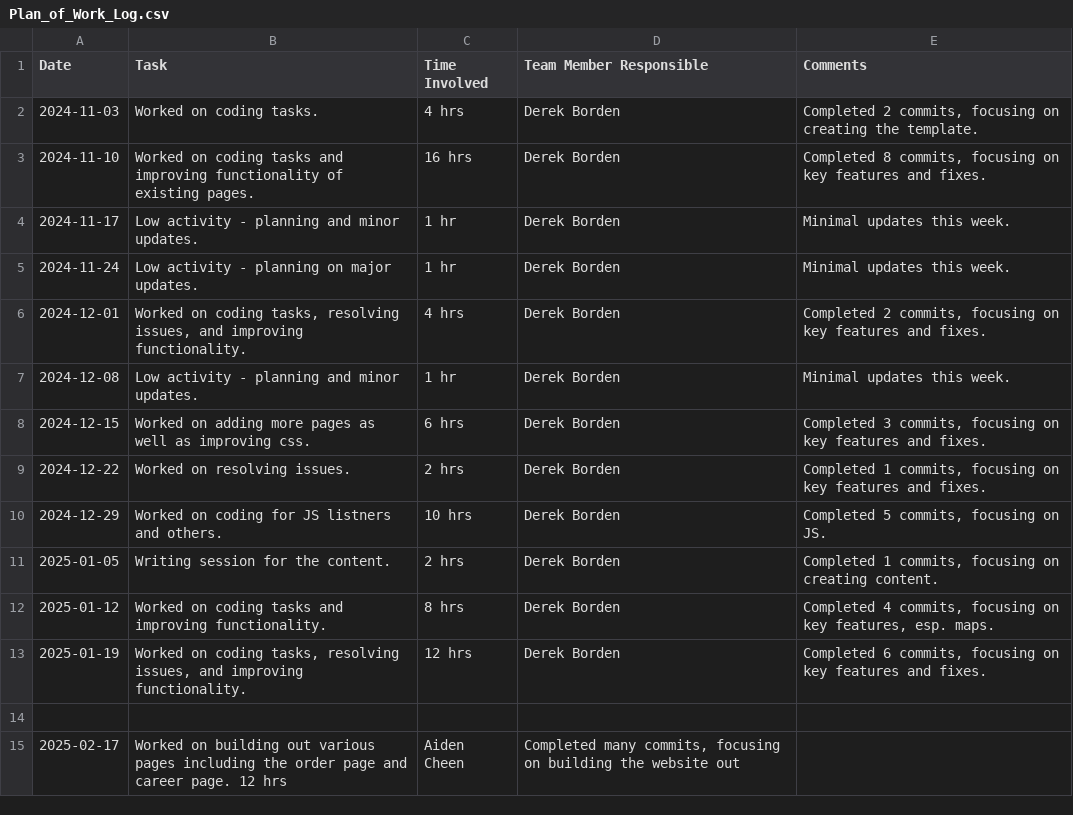
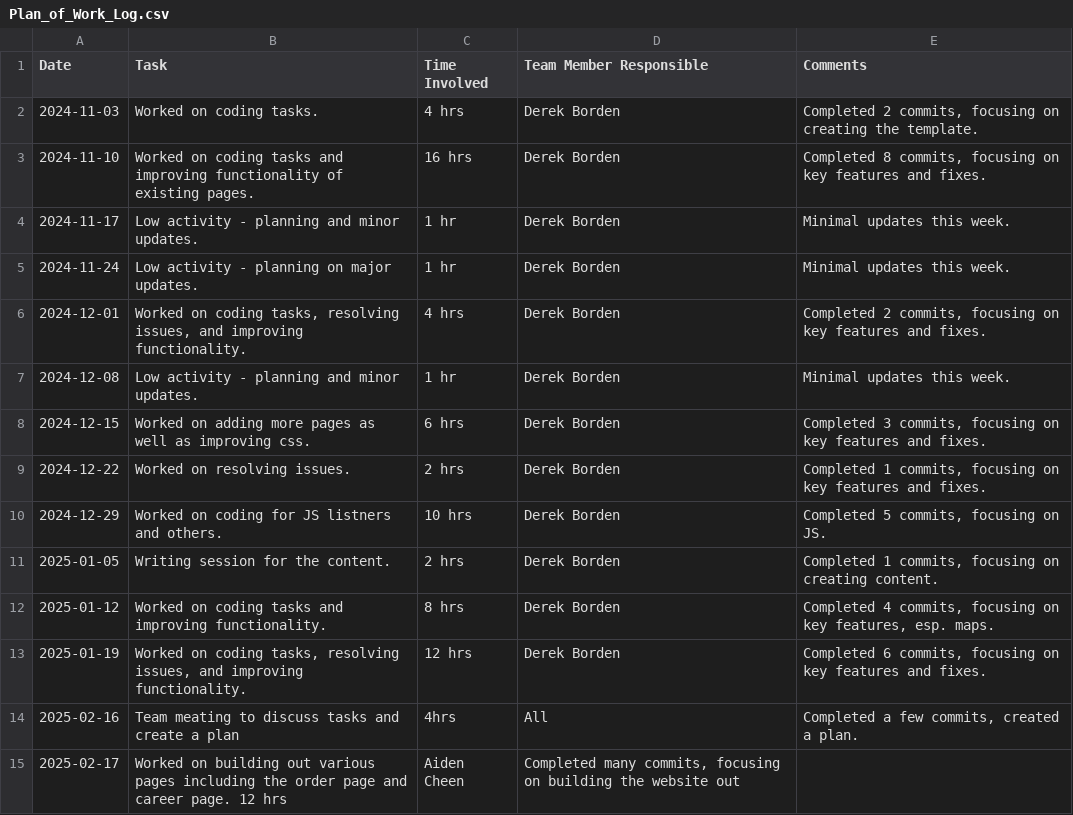
Before and after one commit to JoeMusashi9999/TSA_Project_2025, a CSV file: Plan_of_Work_Log.csv, drawn as a sheet.

Commit message:
Update Plan_of_Work_Log.csv

```diff
--- a/Plan_of_Work_Log.csv
+++ b/Plan_of_Work_Log.csv
@@ -13,3 +13,3 @@ Date,Task,Time Involved,Team Member Responsible,Comments
 2025-01-19,"Worked on coding tasks, resolving issues, and improving functionality.",12 hrs,"Derek Borden","Completed 6 commits, focusing on key features and fixes."
-
+2025-02-16,"Team meating to discuss tasks and create a plan", 4hrs,"All","Completed a few commits, created a plan."
 2025-02-17,"Worked on building out various pages including the order page and career page." 12 hrs, "Aiden Cheen", "Completed many commits, focusing on building the website out"
```
